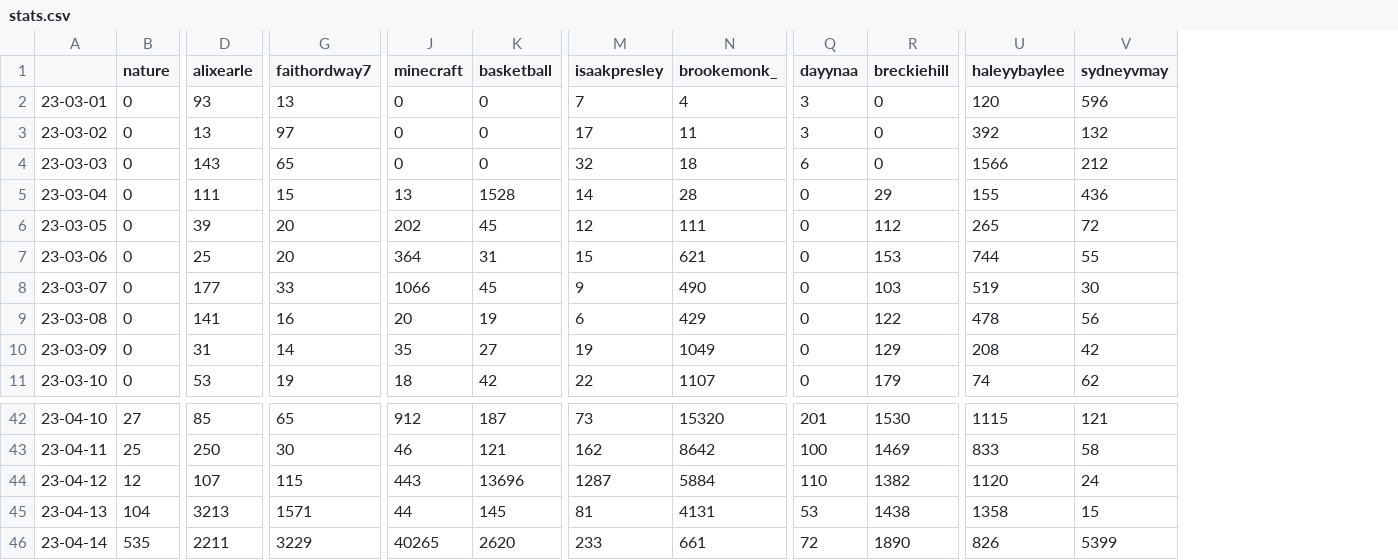
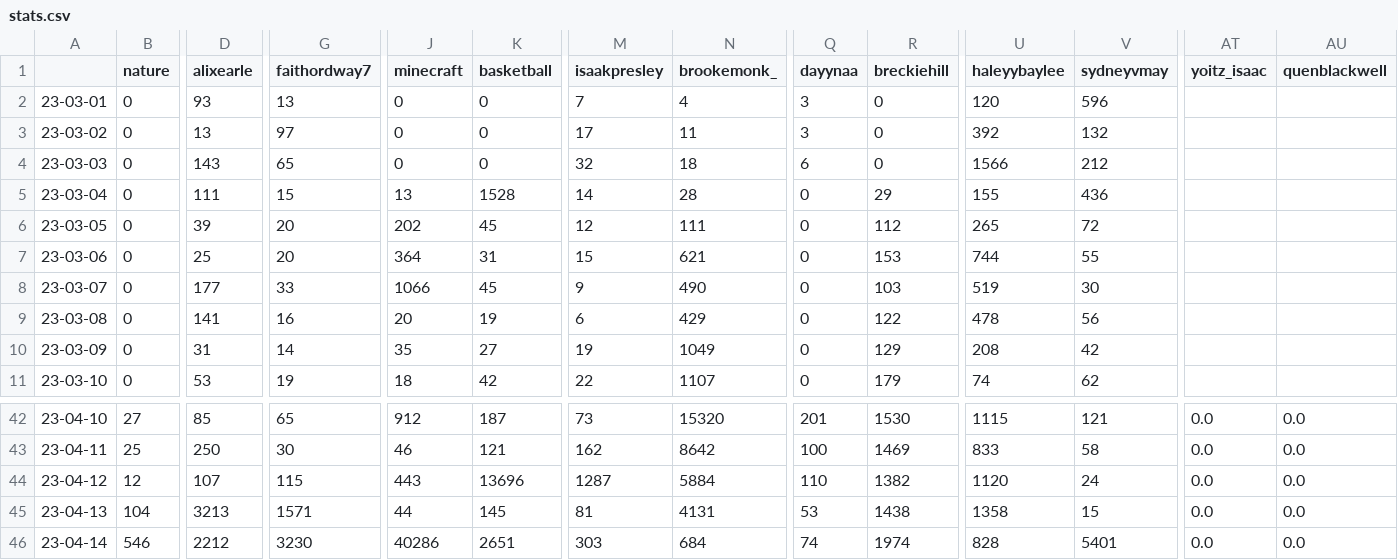
Before and after one commit to sammiphone6/Content_Arbitrage, a CSV file: account_posting/data/stats.csv, drawn as a sheet; only a part is shown, gaps mark what is left out; the diff covers the shown part only; the diff names each change by its address in the sheet, - before the commit and + after, or states it on an @@ line.

```diff
--- a/account_posting/data/stats.csv
+++ b/account_posting/data/stats.csv
+column AT (yoitz_isaac), rows 42-46: all 0.0
+column AU (quenblackwell), rows 42-46: all 0.0
-B46 (nature): 535
+B46 (nature): 546
-D46 (alixearle): 2211
+D46 (alixearle): 2212
-G46 (faithordway7): 3229
+G46 (faithordway7): 3230
-J46 (minecraft): 40265
+J46 (minecraft): 40286
-K46 (basketball): 2620
+K46 (basketball): 2651
-M46 (isaakpresley): 233
+M46 (isaakpresley): 303
-N46 (brookemonk_): 661
+N46 (brookemonk_): 684
-Q46 (dayynaa): 72
+Q46 (dayynaa): 74
-R46 (breckiehill): 1890
+R46 (breckiehill): 1974
-U46 (haleyybaylee): 826
+U46 (haleyybaylee): 828
-V46 (sydneyvmay): 5399
+V46 (sydneyvmay): 5401
```
Also changed, not shown: 9 edited cells elsewhere in this file, account_adding/data/fbs.csv, account_adding/data/instas.csv, 9 other files.
